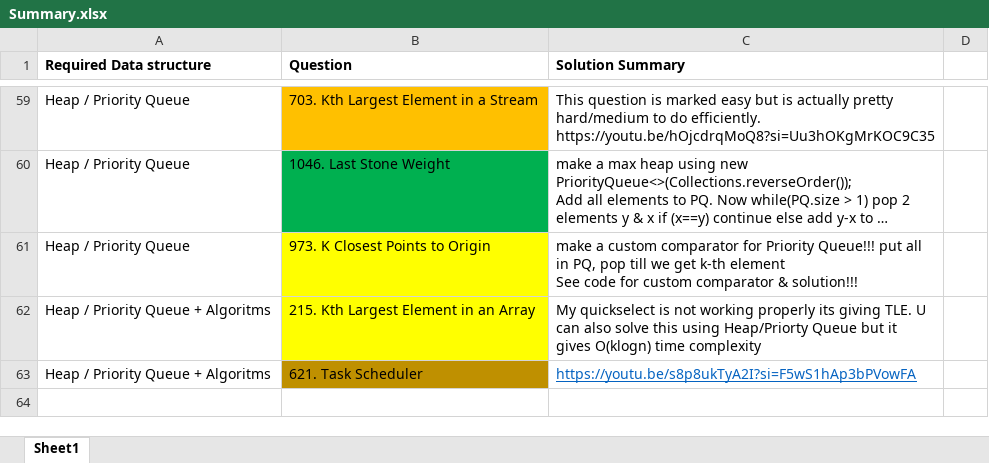
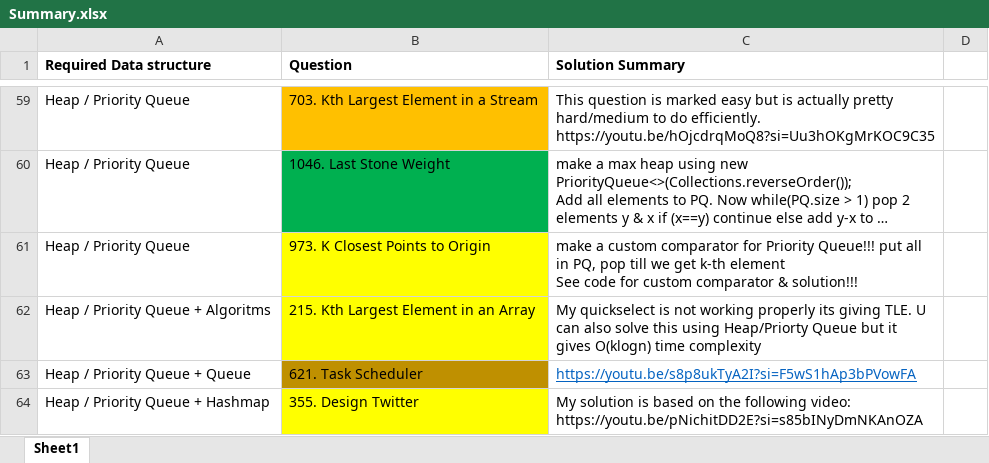
Before and after one commit to OP-75/Leetcode, an Excel workbook: Summary.xlsx, sheet Sheet1, drawn as a sheet; only a part is shown, gaps mark what is left out; long unchanged cells end in …; values as stored, in another font and other column widths than the file's, no borders; ↵ is a line break in a cell; the diff names each change by its address in the sheet, - before the commit and + after, or states it on an @@ line.

```diff
--- a/Summary.xlsx (sheet Sheet1)
+++ b/Summary.xlsx (sheet Sheet1)
-A63 (Required Data structure): Heap / Priority Queue + Algoritms
+A63 (Required Data structure): Heap / Priority Queue + Queue
+row 64: Heap / Priority Queue + Hashmap | 355. Design Twitter | My solution is based on the following video: ↵ https://youtu.be/pNichitDD2E?si=s85bINyDmNKAnOZA
```
Also changed, not shown: 4 other files.
